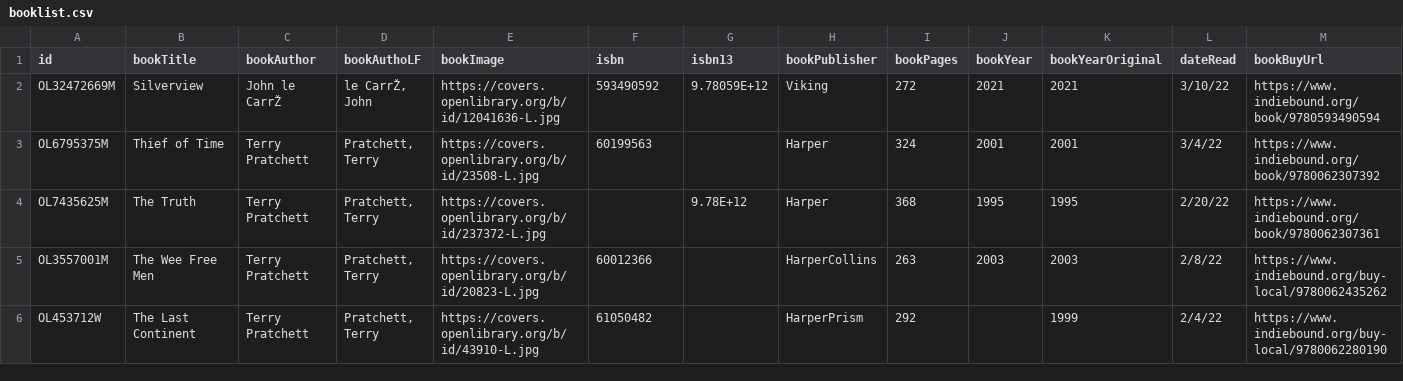
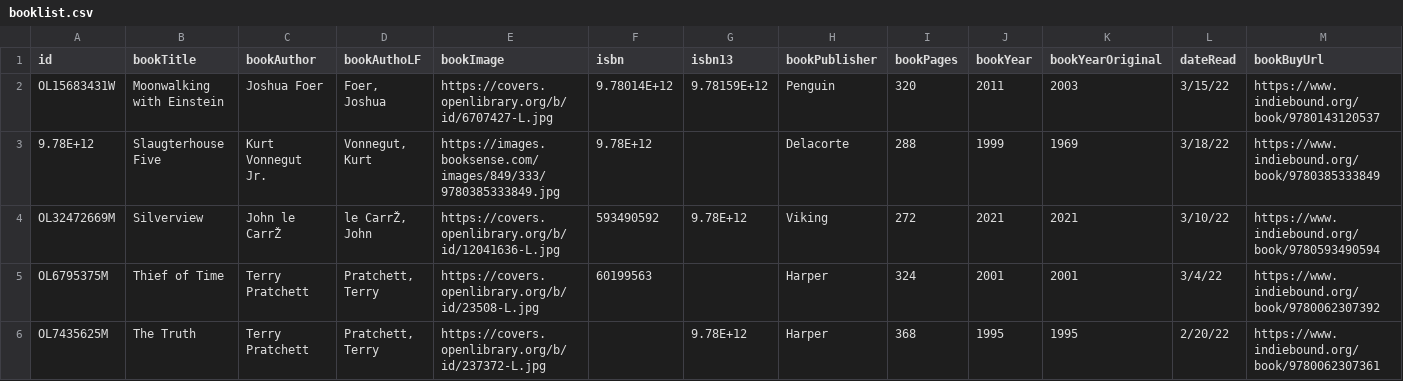
Before and after one commit to mattdecamp/decamp.dev, a CSV file: _src/_data/booklist.csv, drawn as a sheet; only a part is shown; the shorter side is filled out with more unchanged rows.

Commit message:
book update

```diff
--- a/_src/_data/booklist.csv
+++ b/_src/_data/booklist.csv
@@ -1,3 +1,5 @@
 id,bookTitle,bookAuthor,bookAuthoLF,bookImage,isbn,isbn13,bookPublisher,bookPages,bookYear,bookYearOriginal,dateRead,bookBuyUrl
-OL32472669M,Silverview,John le CarrŽ,"le CarrŽ, John",https://covers.openlibrary.org/b/id/12041636-L.jpg,593490592,9.78059E+12,Viking,272,2021,2021,3/10/22,https://www.indiebound.org/book/9780593490594
+OL15683431W,Moonwalking with Einstein,Joshua Foer,"Foer, Joshua",https://covers.openlibrary.org/b/id/6707427-L.jpg,9.78014E+12,9.78159E+12,Penguin,320,2011,2003,3/15/22,https://www.indiebound.org/book/9780143120537
+9.78E+12,Slaugterhouse Five,Kurt Vonnegut Jr.,"Vonnegut, Kurt",https://images.booksense.com/images/849/333/9780385333849.jpg,9.78E+12,,Delacorte,288,1999,1969,3/18/22,https://www.indiebound.org/book/9780385333849
+OL32472669M,Silverview,John le CarrŽ,"le CarrŽ, John",https://covers.openlibrary.org/b/id/12041636-L.jpg,593490592,9.78E+12,Viking,272,2021,2021,3/10/22,https://www.indiebound.org/book/9780593490594
 OL6795375M,Thief of Time,Terry Pratchett,"Pratchett, Terry",https://covers.openlibrary.org/b/id/23508-L.jpg,60199563,,Harper,324,2001,2001,3/4/22,https://www.indiebound.org/book/9780062307392
```
Also changed, not shown: 1 other file.
